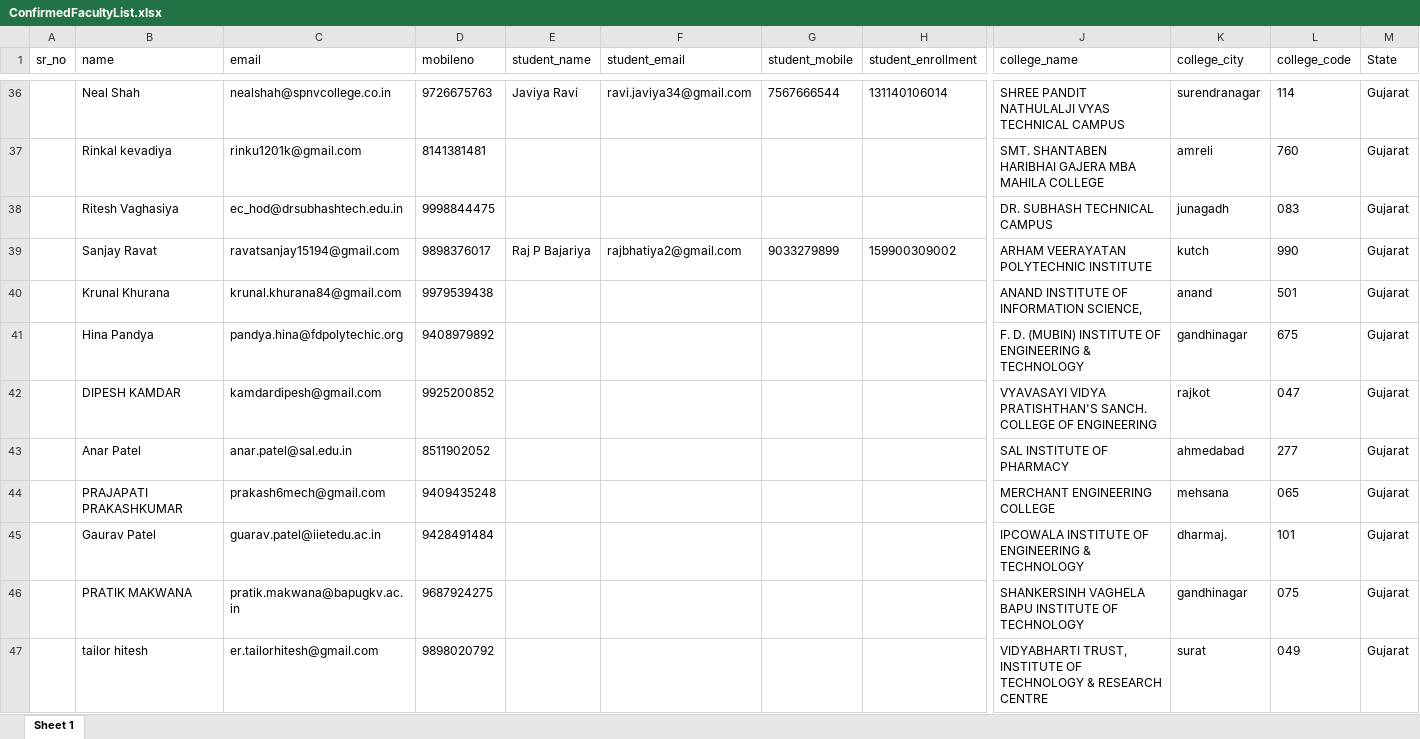
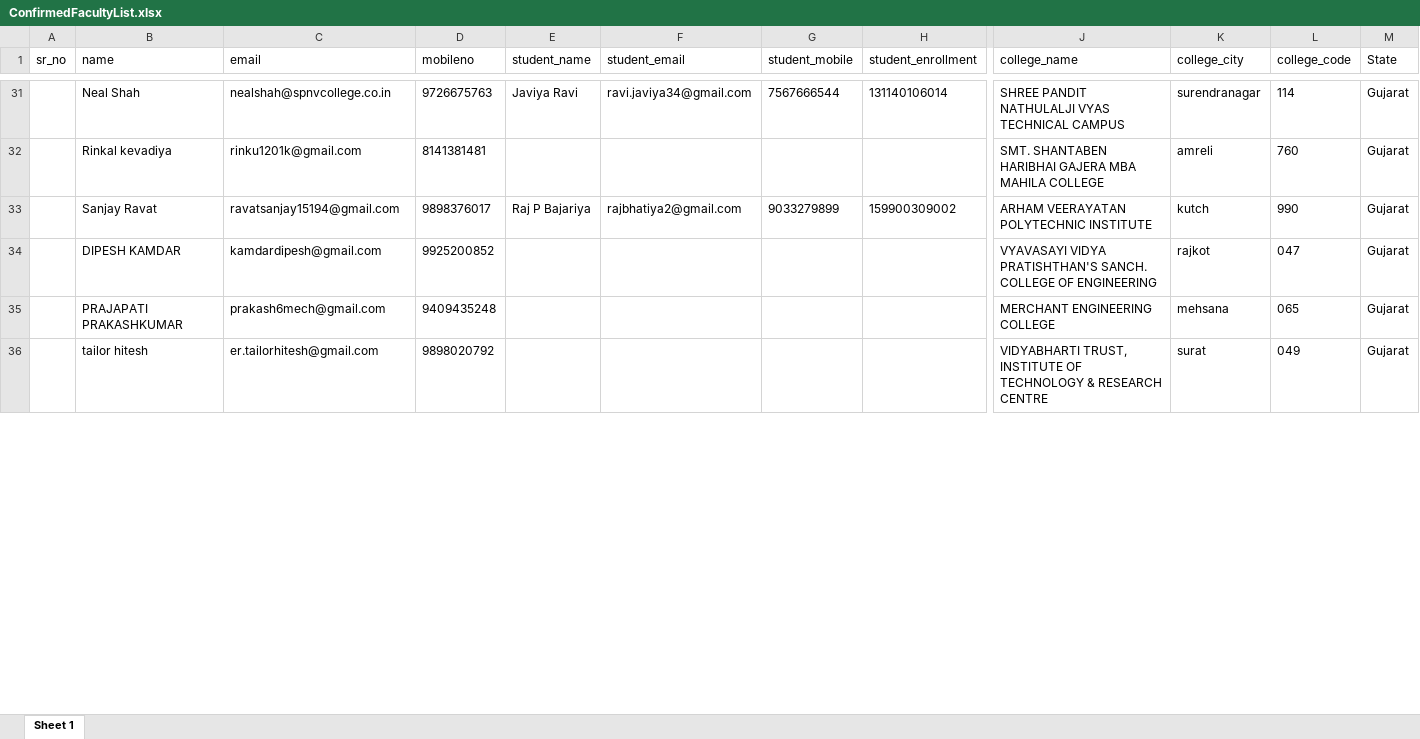
Before and after one commit to aharsh38/portal, an Excel workbook: public/documents/ConfirmedFacultyList.xlsx, sheet Sheet 1, drawn as a sheet; only a part is shown, gaps mark what is left out; values as stored, in another font and other column widths than the file's, no borders; removed rows and columns are numbered as before the commit, all else as after; rows hold the shown columns only; the diff covers the shown part only; the diff names each change by its address in the sheet, - before the commit and + after, or states it on an @@ line.

```diff
--- a/public/documents/ConfirmedFacultyList.xlsx (sheet Sheet 1)
+++ b/public/documents/ConfirmedFacultyList.xlsx (sheet Sheet 1)
-row 38:  | Ritesh Vaghasiya | ec_hod@drsubhashtech.edu.in | 9998844475 |  |  |  |  | DR. SUBHASH TECHNICAL CAMPUS | junagadh | 083 | Gujarat
-row 40:  | Krunal Khurana | krunal.khurana84@gmail.com | 9979539438 |  |  |  |  | ANAND INSTITUTE OF INFORMATION SCIENCE, | anand | 501 | Gujarat
-row 41:  | Hina Pandya | pandya.hina@fdpolytechic.org | 9408979892 |  |  |  |  | F. D. (MUBIN) INSTITUTE OF ENGINEERING & TECHNOLOGY | gandhinagar | 675 | Gujarat
-row 43:  | Anar Patel | anar.patel@sal.edu.in | 8511902052 |  |  |  |  | SAL INSTITUTE OF PHARMACY | ahmedabad | 277 | Gujarat
-row 45:  | Gaurav Patel | guarav.patel@iietedu.ac.in | 9428491484 |  |  |  |  | IPCOWALA INSTITUTE OF ENGINEERING & TECHNOLOGY | dharmaj. | 101 | Gujarat
-row 46:  | PRATIK MAKWANA | pratik.makwana@bapugkv.ac.in | 9687924275 |  |  |  |  | SHANKERSINH VAGHELA BAPU INSTITUTE OF TECHNOLOGY | gandhinagar | 075 | Gujarat
```
Also changed, not shown: 39 added rows, 10 removed rows, 1 moved row and 15 edited cells elsewhere in this sheet, documents/Unconfirmed Registration.xlsx, public/documents/Unconfirmed-Persistence of Vision.xlsx, 23 other files.
